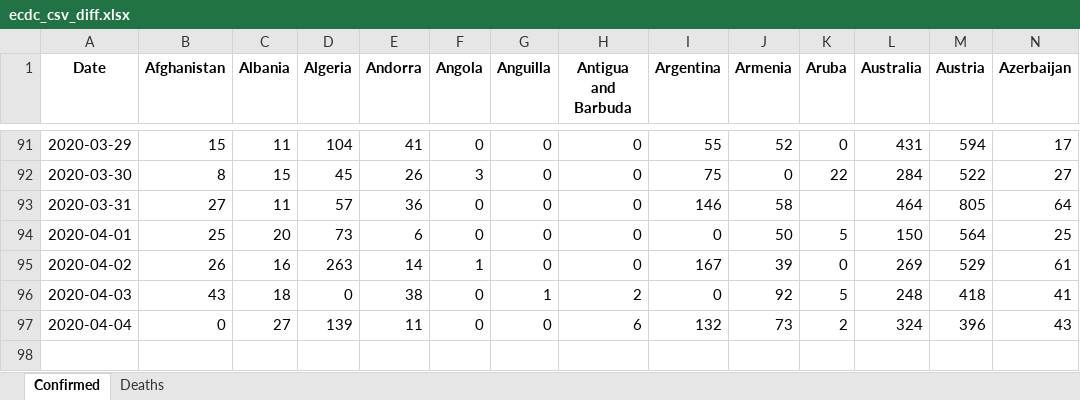
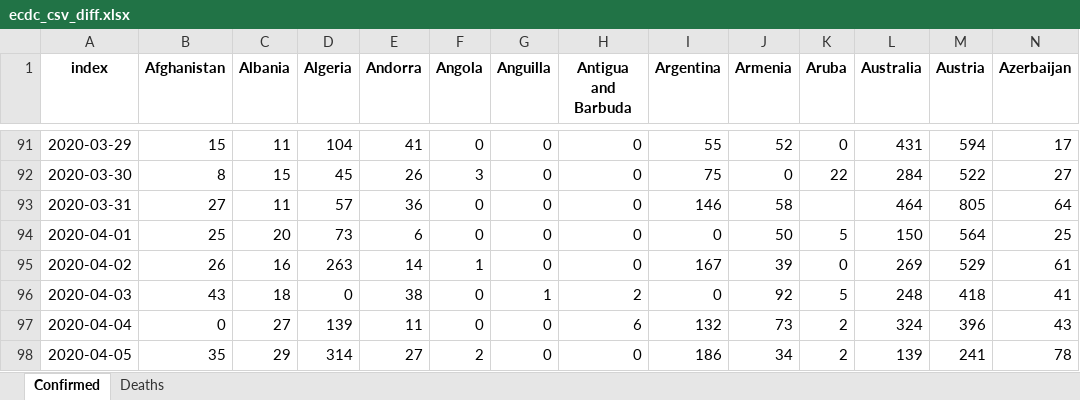
Before and after one commit to maisammusthafa/covid-19, an Excel workbook: ecdc_csv/data/ecdc_csv_diff.xlsx, sheet Confirmed, drawn as a sheet; only a part is shown, gaps mark what is left out; values as stored, in another font and other column widths than the file's, no borders; rows hold the shown columns only; the diff names each change by its address in the sheet, - before the commit and + after, or states it on an @@ line.

```diff
--- a/ecdc_csv/data/ecdc_csv_diff.xlsx (sheet Confirmed)
+++ b/ecdc_csv/data/ecdc_csv_diff.xlsx (sheet Confirmed)
-A1: Date
+A1: index
+row 98: 2020-04-05 | 35 | 29 | 314 | 27 | 2 | 0 | 0 | 186 | 34 | 2 | 139 | 241 | 78
```
Also changed, not shown: sheet Deaths, ecdc_csv/data/ecdc_csv_total.xlsx, jhu_gis/data/jhu_gis_diff.xlsx, 5 other files.
